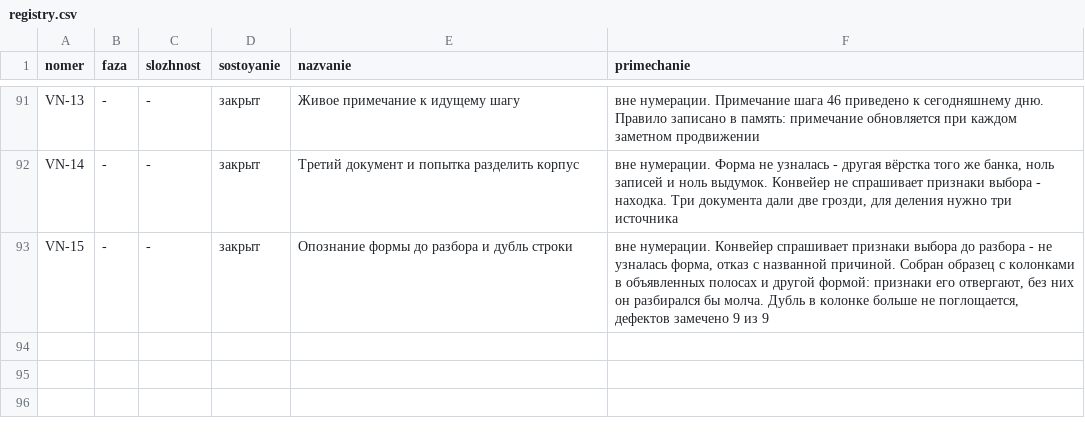
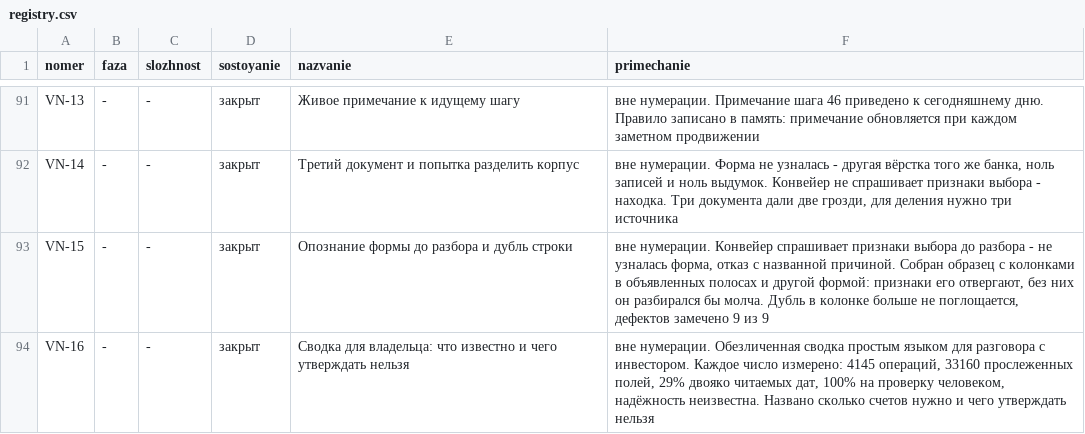
Before and after one commit to lordrubano/stanok-pult, a CSV file: registry.csv, drawn as a sheet; only a part is shown, gaps mark what is left out.

```diff
--- a/registry.csv
+++ b/registry.csv
@@ -93 +93,2 @@ VN-14;-;-;закрыт;Третий документ и попытка разд
 VN-15;-;-;закрыт;Опознание формы до разбора и дубль строки;вне нумерации. Конвейер спрашивает признаки выбора до разбора - не узналась форма, отказ с названной причиной. Собран образец с колонками в объявленных полосах и другой формой: признаки его отвергают, без них он разбирался бы молча. Дубль в колонке больше не поглощается, дефектов замечено 9 из 9
+VN-16;-;-;закрыт;Сводка для владельца: что известно и чего утверждать нельзя;вне нумерации. Обезличенная сводка простым языком для разговора с инвестором. Каждое число измерено: 4145 операций, 33160 прослеженных полей, 29% двояко читаемых дат, 100% на проверку человеком, надёжность неизвестна. Названо сколько счетов нужно и чего утверждать нельзя
```
Also changed, not shown: 5 other files.
